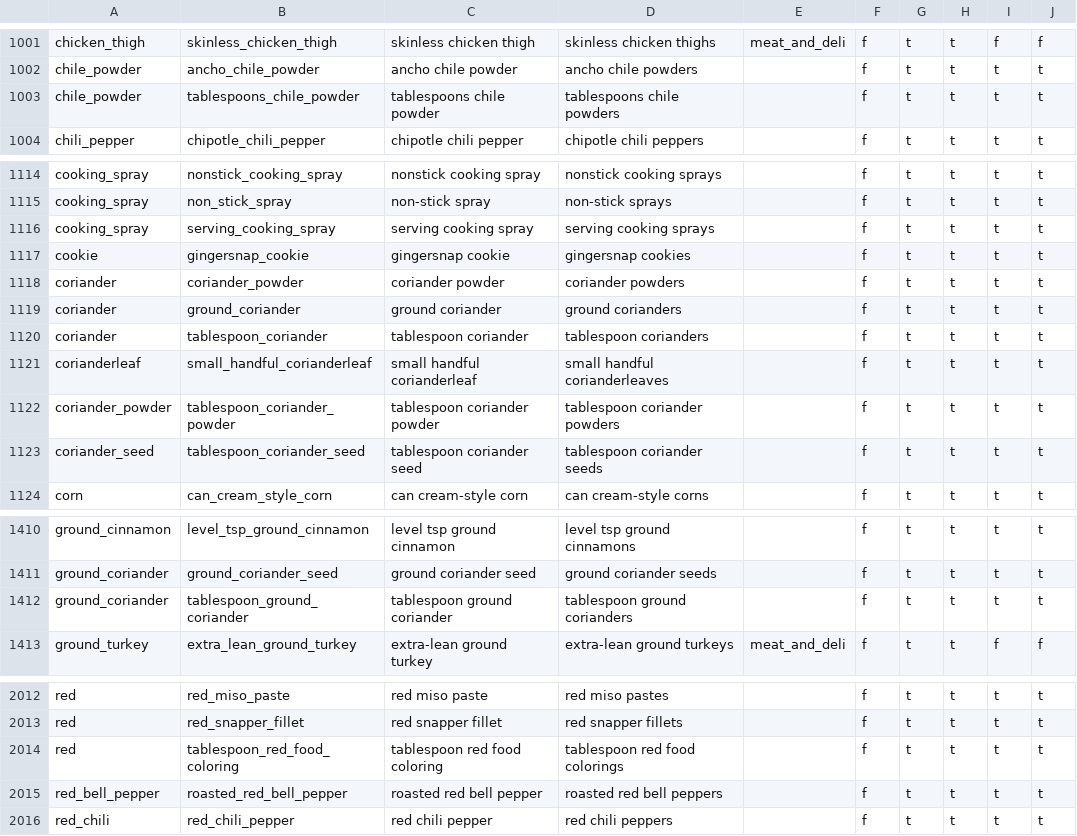
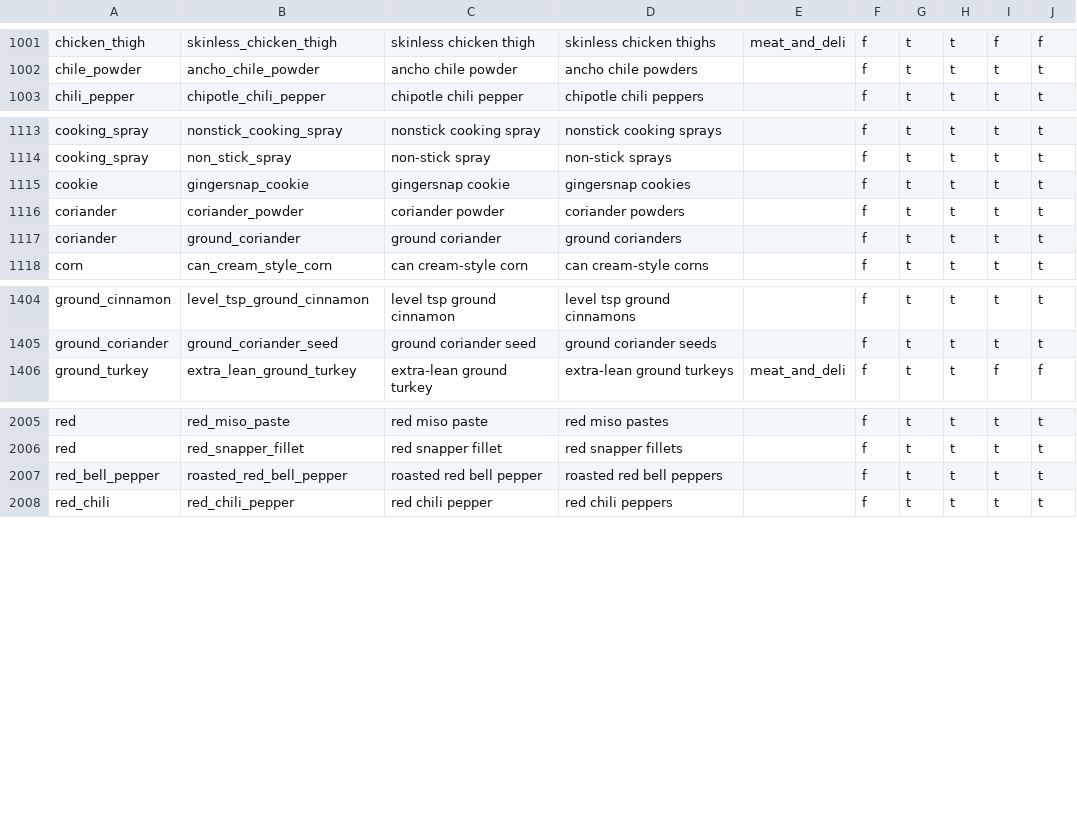
Before and after one commit to openculinary/backend, a CSV file: scripts/data/products.csv, drawn as a sheet; only a part is shown, gaps mark what is left out.

Commit message:
Remove a few product entries that contain measurements in their descriptive text

```diff
--- a/scripts/data/products.csv
+++ b/scripts/data/products.csv
@@ -1002,3 +1002,2 @@ chicken_thigh,skinless_chicken_thigh,skinless chicken thigh,skinless chicken thi
 chile_powder,ancho_chile_powder,ancho chile powder,ancho chile powders,,f,t,t,t,t
-chile_powder,tablespoons_chile_powder,tablespoons chile powder,tablespoons chile powders,,f,t,t,t,t
 chili_pepper,chipotle_chili_pepper,chipotle chili pepper,chipotle chili peppers,,f,t,t,t,t
@@ -1115,3 +1114,2 @@ cooking_spray,nonstick_cooking_spray,nonstick cooking spray,nonstick cooking spr
 cooking_spray,non_stick_spray,non-stick spray,non-stick sprays,,f,t,t,t,t
-cooking_spray,serving_cooking_spray,serving cooking spray,serving cooking sprays,,f,t,t,t,t
 cookie,gingersnap_cookie,gingersnap cookie,gingersnap cookies,,f,t,t,t,t
@@ -1119,6 +1117,2 @@ coriander,coriander_powder,coriander powder,coriander powders,,f,t,t,t,t
 coriander,ground_coriander,ground coriander,ground corianders,,f,t,t,t,t
-coriander,tablespoon_coriander,tablespoon coriander,tablespoon corianders,,f,t,t,t,t
-corianderleaf,small_handful_corianderleaf,small handful corianderleaf,small handful corianderleaves,,f,t,t,t,t
-coriander_powder,tablespoon_coriander_powder,tablespoon coriander powder,tablespoon coriander powders,,f,t,t,t,t
-coriander_seed,tablespoon_coriander_seed,tablespoon coriander seed,tablespoon coriander seeds,,f,t,t,t,t
 corn,can_cream_style_corn,can cream-style corn,can cream-style corns,,f,t,t,t,t
@@ -1411,3 +1405,2 @@ ground_cinnamon,level_tsp_ground_cinnamon,level tsp ground cinnamon,level tsp gr
 ground_coriander,ground_coriander_seed,ground coriander seed,ground coriander seeds,,f,t,t,t,t
-ground_coriander,tablespoon_ground_coriander,tablespoon ground coriander,tablespoon ground corianders,,f,t,t,t,t
 ground_turkey,extra_lean_ground_turkey,extra-lean ground turkey,extra-lean ground turkeys,meat_and_deli,f,t,t,f,f
@@ -2013,3 +2006,2 @@ red,red_miso_paste,red miso paste,red miso pastes,,f,t,t,t,t
 red,red_snapper_fillet,red snapper fillet,red snapper fillets,,f,t,t,t,t
-red,tablespoon_red_food_coloring,tablespoon red food coloring,tablespoon red food colorings,,f,t,t,t,t
 red_bell_pepper,roasted_red_bell_pepper,roasted red bell pepper,roasted red bell peppers,,f,t,t,t,t
```
